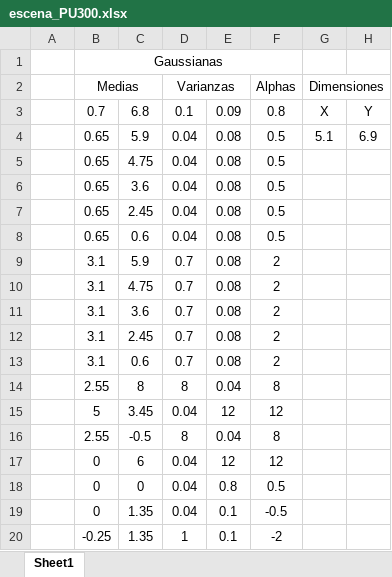
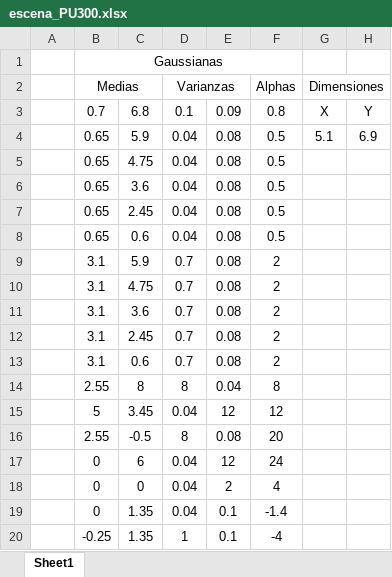
Before and after one commit to cridaflo/Proyecto-Senales-2, an Excel workbook: escena_PU300.xlsx, sheet Sheet1, drawn as a sheet; values as stored, in another font and other column widths than the file's, no borders; the diff names each change by its address in the sheet, - before the commit and + after, or states it on an @@ line.

```diff
--- a/escena_PU300.xlsx (sheet Sheet1)
+++ b/escena_PU300.xlsx (sheet Sheet1)
-E16: 0.04
+E16: 0.08
-F16 (Alphas): 8
+F16 (Alphas): 20
-F17 (Alphas): 12
+F17 (Alphas): 24
-E18: 0.8
+E18: 2
-F18 (Alphas): 0.5
+F18 (Alphas): 4
-F19 (Alphas): -0.5
+F19 (Alphas): -1.4
-F20 (Alphas): -2
+F20 (Alphas): -4
```
Also changed, not shown: posiciones_PU300.xlsx, 1 other file.
